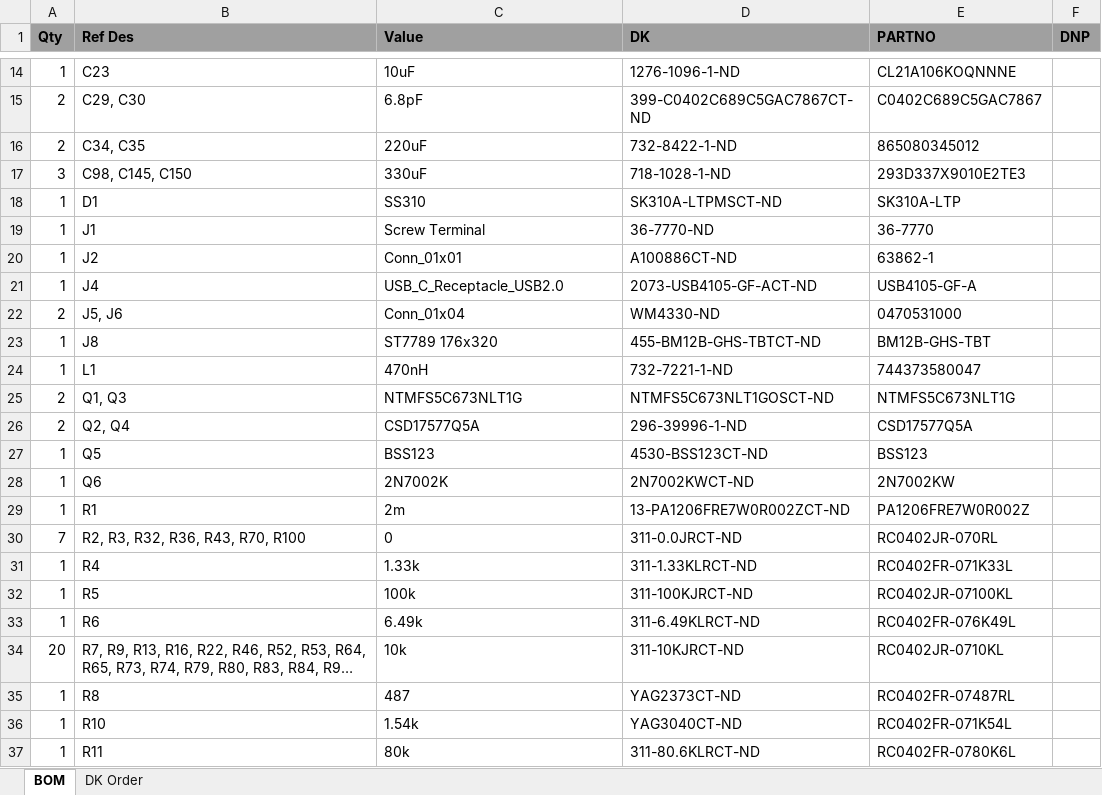
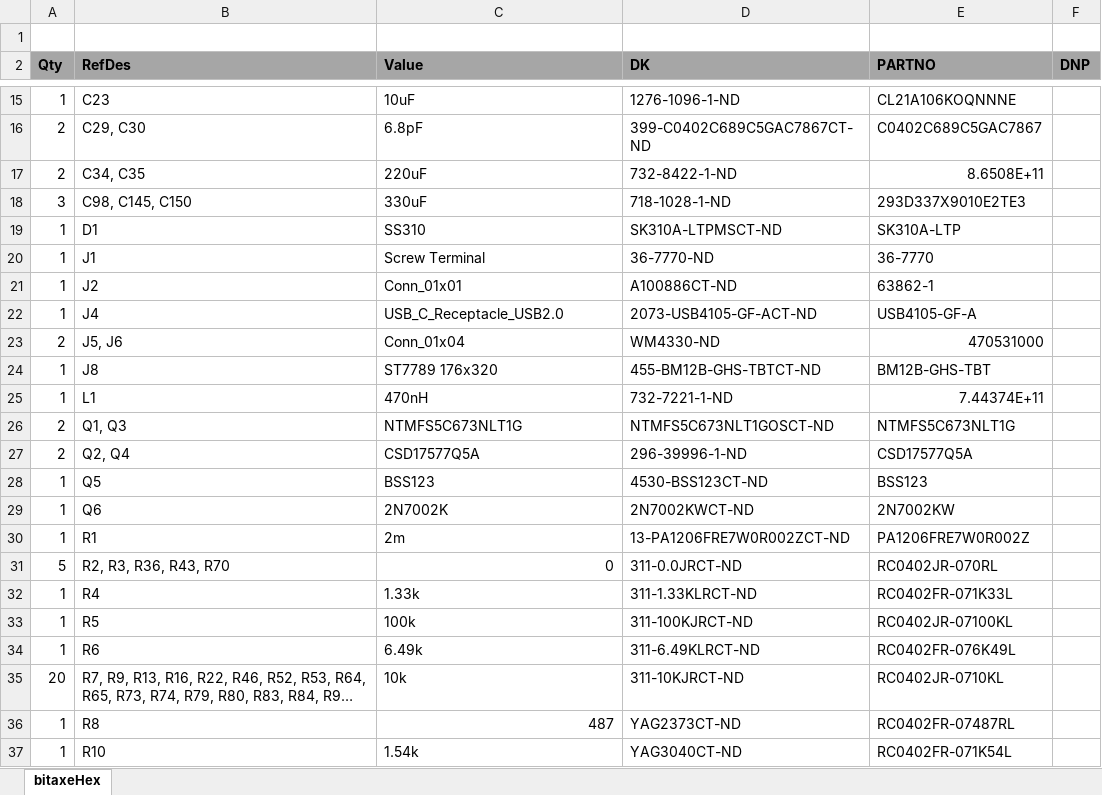
Before and after one commit to skot/bitaxeHex, an Excel workbook: Manufacturing Files/bitaxeHex BOM.xlsx, sheet bitaxeHex, drawn as a sheet; only a part is shown, gaps mark what is left out; the shorter side is filled out with more unchanged rows; long unchanged cells end in …; values as stored, in another font and other column widths than the file's, no borders; addresses are those after the commit; the diff covers the shown part only; the diff names each change by its address in the sheet, - before the commit and + after, or states it on an @@ line.

```diff
--- a/Manufacturing Files/bitaxeHex BOM.xlsx (sheet bitaxeHex)
+++ b/Manufacturing Files/bitaxeHex BOM.xlsx (sheet bitaxeHex)
-sheet tab: BOM
+sheet tab: bitaxeHex
-sheet tab: DK Order
+row 1: (empty)
-B2: Ref Des
+B2: RefDes
-E17 (PARTNO): 865080345012
+E17 (PARTNO): 8.6508E+11
-E23 (PARTNO): 0470531000
+E23 (PARTNO): 470531000
-E25 (PARTNO): 744373580047
+E25 (PARTNO): 7.44374E+11
-A31 (Qty): 7
+A31 (Qty): 5
-B31 (RefDes): R2, R3, R32, R36, R43, R70, R100
+B31 (RefDes): R2, R3, R36, R43, R70
-C31 alignment: left
+C31 alignment: right
-C36 alignment: left
+C36 alignment: right
```
Also changed, not shown: 5 added rows, 2 removed rows, 9 edited cells and cell formats elsewhere in this sheet, 1 other file.
